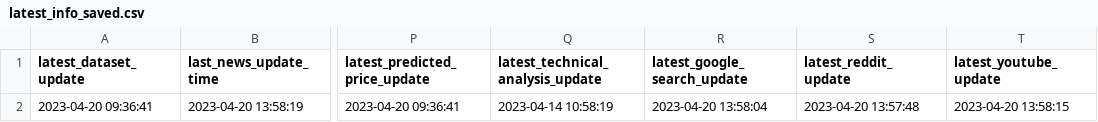
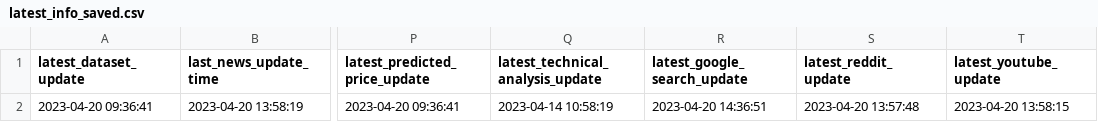
Before and after one commit to williamnordberg/adam_trader, a CSV file: latest_info_saved.csv, drawn as a sheet; only a part is shown, gaps mark what is left out; the diff names each change by its address in the sheet, - before the commit and + after, or states it on an @@ line.

```diff
--- a/latest_info_saved.csv
+++ b/latest_info_saved.csv
-R2 (latest_google_search_update): 2023-04-20 13:58:04
+R2 (latest_google_search_update): 2023-04-20 14:36:51
```
Also changed, not shown: database.csv, 24 other files.
